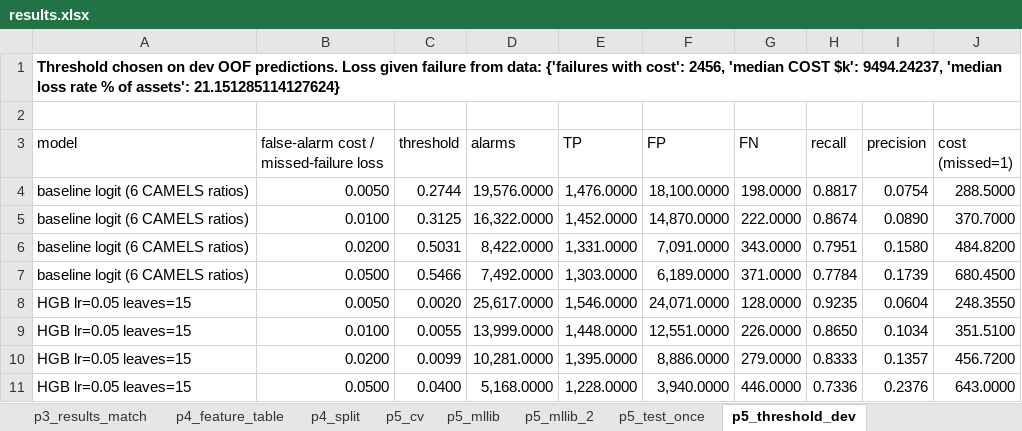
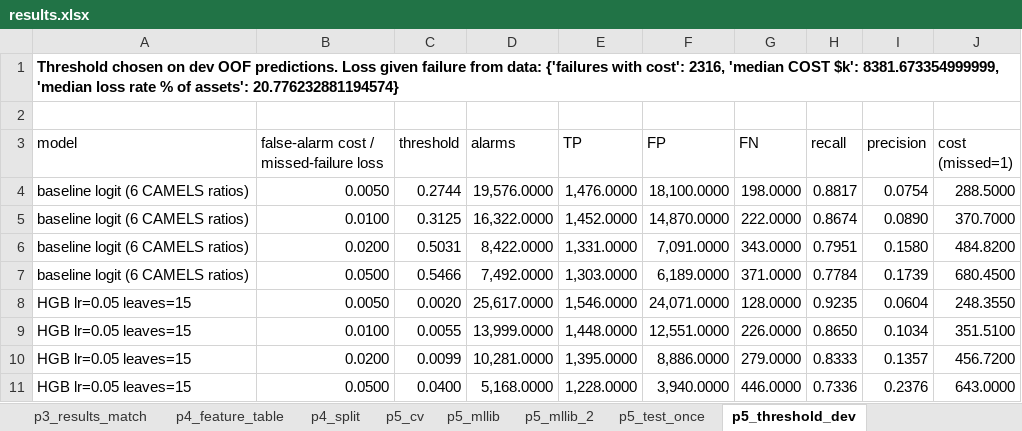
Before and after one commit to huyduong231005-ui/bft65b-bank-failure-ews, an Excel workbook: outputs/results.xlsx, sheet p5_threshold_dev, drawn as a sheet; values as stored, in another font and other column widths than the file's, no borders; table styles not drawn; the diff names each change by its address in the sheet, - before the commit and + after, or states it on an @@ line.

Commit message:
fix: dev-only loss-given-failure, exact alarm threshold for predict.py, refresh MLlib output
loss_given_failure now uses development-period failures only (1984-2008, not the 2009 gap); it is used for interpretation only, all thresholds and test metrics are unchanged (verified identical). p5 writes the exact base-case threshold to outputs/p5_threshold.json and predict.py reads it instead of the rounded table; predict.py retrains its cached model when the feature table is newer. p5_mllib rerun on the deterministic feature table. Logs written as UTF-8.

```diff
--- a/outputs/results.xlsx (sheet p5_threshold_dev)
+++ b/outputs/results.xlsx (sheet p5_threshold_dev)
-A1 (model): …with cost': 2456, 'median COST $k': 9494.24237, 'median loss rate % of assets': 21.151285114127624}
+A1 (model): …with cost': 2316, 'median COST $k': 8381.673354999999, 'median loss rate % of assets': 20.776232881194574}
```
Also changed, not shown: sheet p5_mllib_2, sheet p5_mllib, sheet p5_test_once, 7 other files.
